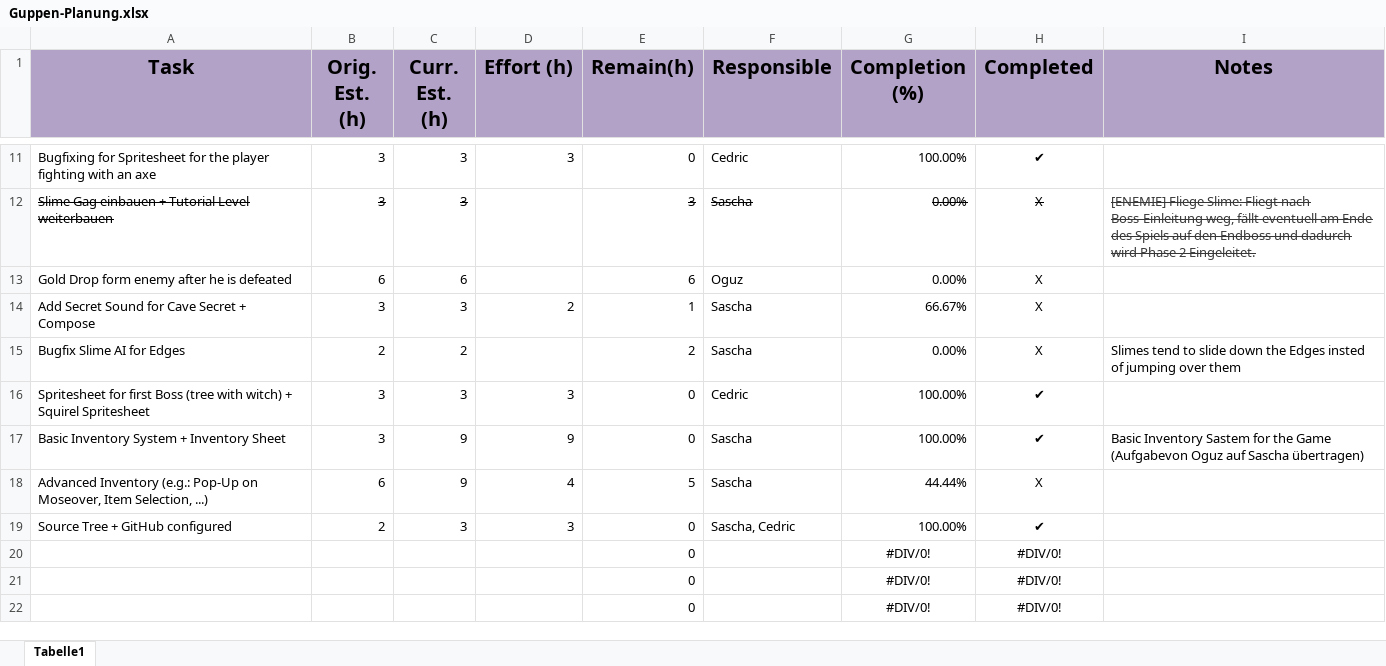
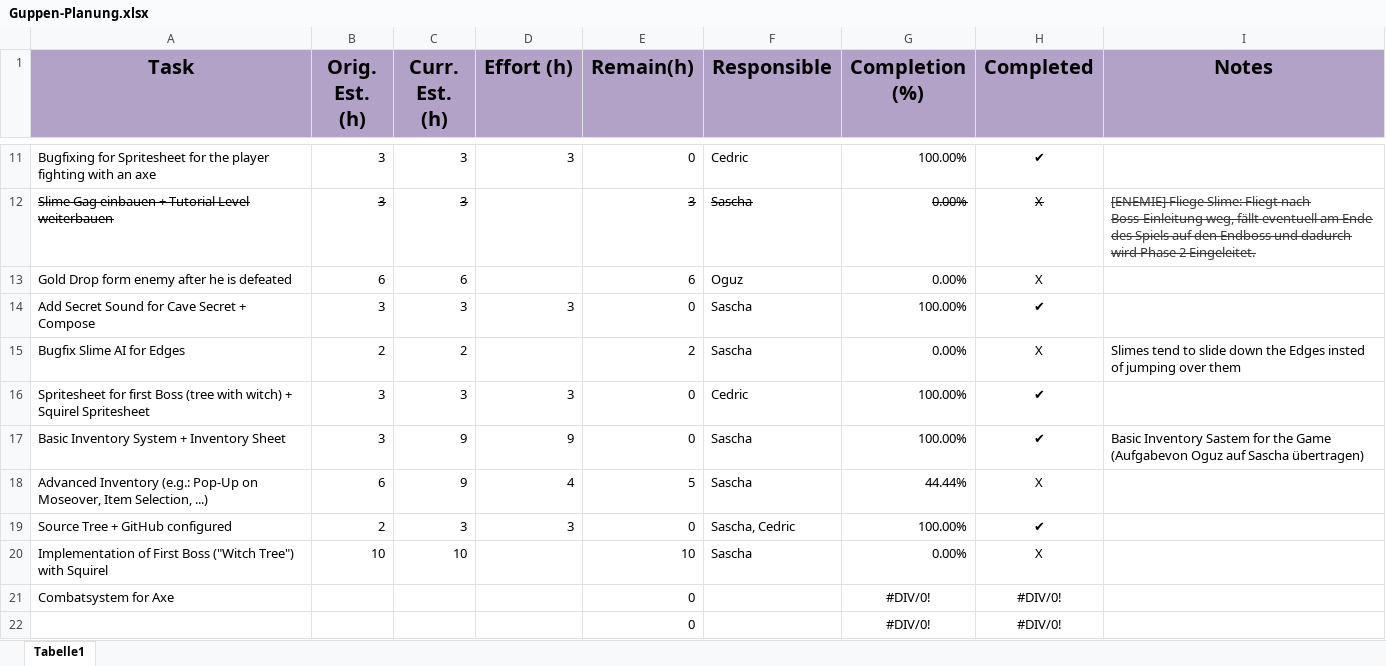
Before and after one commit to bertibertig/The-Adventures-of-an-Adventurer, an Excel workbook: Documents/Guppen-Planung.xlsx, sheet Tabelle1, drawn as a sheet; only a part is shown, gaps mark what is left out; values as stored, in another font and other column widths than the file's, no borders; removed rows and columns are numbered as before the commit, all else as after; the diff names each change by its address in the sheet, - before the commit and + after, or states it on an @@ line.

Commit message:
Documents Updated + 1 Level expanded (Mountian Finished)

```diff
--- a/Documents/Guppen-Planung.xlsx (sheet Tabelle1)
+++ b/Documents/Guppen-Planung.xlsx (sheet Tabelle1)
-D14 (Effort (h)): 2
+D14 (Effort (h)): 3
-E14 (Remain(h)): 1
+E14 (Remain(h)): 0
-G14 (Completion (%)): 66.67%
+G14 (Completion (%)): 100.00%
-H14 (Completed): X
+H14 (Completed): ✔
-row 20:  |  |  |  | 0 |  | #DIV/0! | #DIV/0!
+row 20: Implementation of First Boss ("Witch Tree") with Squirel | 10 | 10 |  | 10 | Sascha | 0.00% | X
-A21 (Task): (empty)
+A21 (Task): Combatsystem for Axe
```
Also changed, not shown: 6 other files.
